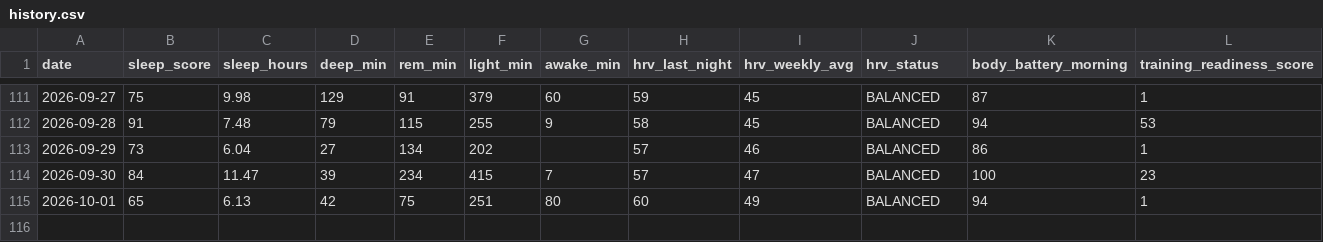
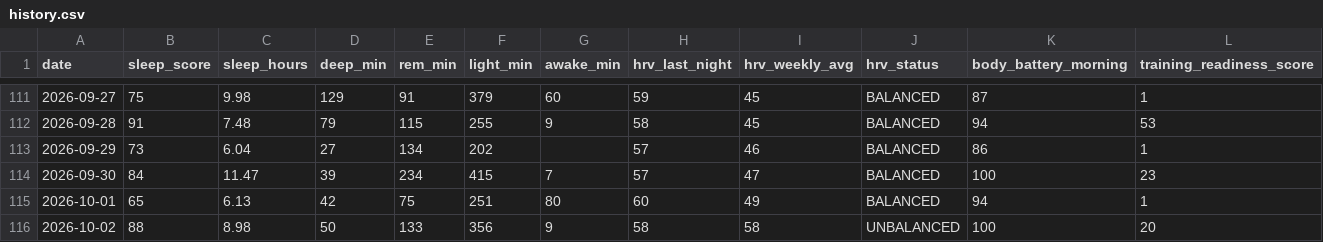
Before and after one commit to juliuskvx/julius-health, a CSV file: data/history.csv, drawn as a sheet; only a part is shown, gaps mark what is left out; rows hold the shown columns only; the diff names each change by its address in the sheet, - before the commit and + after, or states it on an @@ line.

Commit message:
History update 2026-10-02

```diff
--- a/data/history.csv
+++ b/data/history.csv
+row 116: 2026-10-02 | 88 | 8.98 | 50 | 133 | 356 | 9 | 58 | 58 | UNBALANCED | 100 | 20
```
